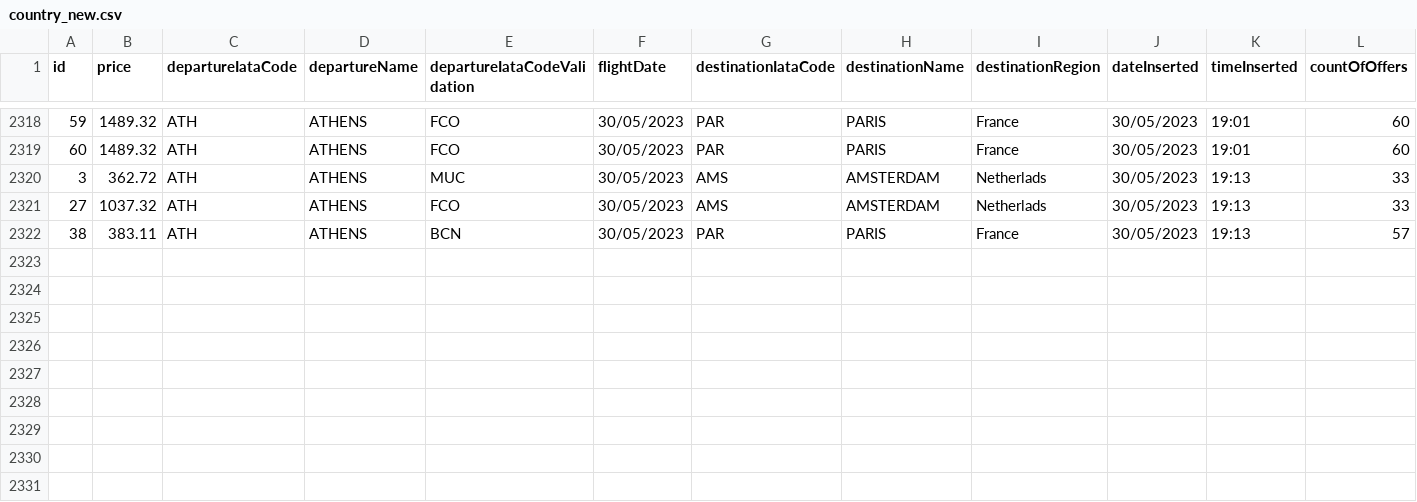
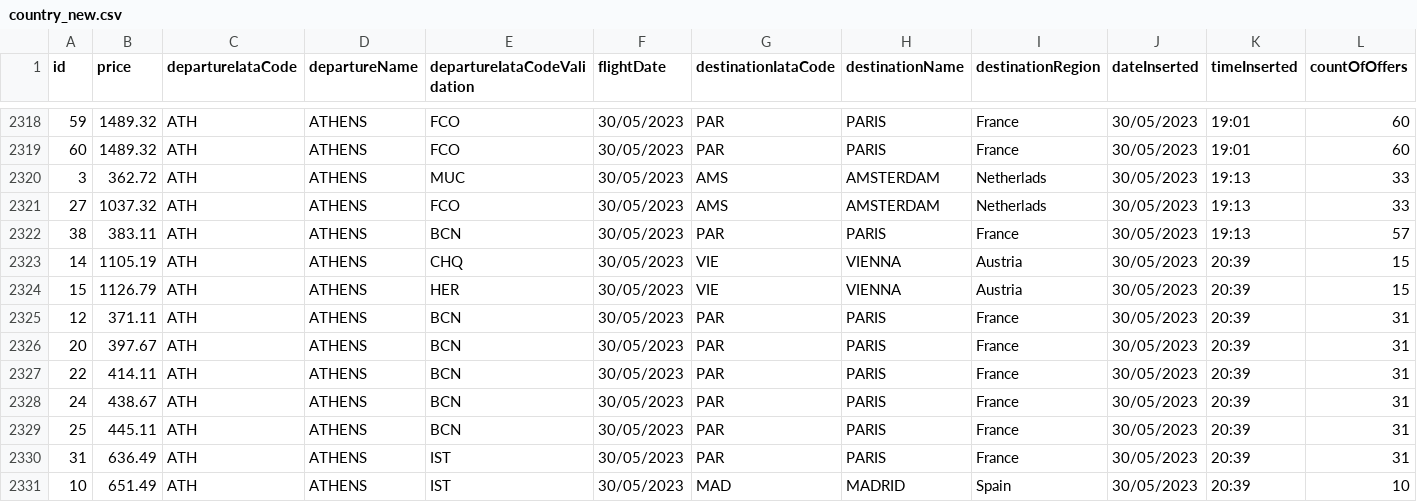
Before and after one commit to dimitra4/WebCrawller-Amadeus, a CSV file: pythonWebCrawler/WebCrawler/country_new.csv, drawn as a sheet; only a part is shown, gaps mark what is left out; rows hold the shown columns only; the diff names each change by its address in the sheet, - before the commit and + after, or states it on an @@ line.

```diff
--- a/pythonWebCrawler/WebCrawler/country_new.csv
+++ b/pythonWebCrawler/WebCrawler/country_new.csv
+row 2323: 14 | 1105.19 | ATH | ATHENS | CHQ | 30/05/2023 | VIE | VIENNA | Austria | 30/05/2023 | 20:39 | 15
+row 2324: 15 | 1126.79 | ATH | ATHENS | HER | 30/05/2023 | VIE | VIENNA | Austria | 30/05/2023 | 20:39 | 15
+row 2325: 12 | 371.11 | ATH | ATHENS | BCN | 30/05/2023 | PAR | PARIS | France | 30/05/2023 | 20:39 | 31
+row 2326: 20 | 397.67 | ATH | ATHENS | BCN | 30/05/2023 | PAR | PARIS | France | 30/05/2023 | 20:39 | 31
+row 2327: 22 | 414.11 | ATH | ATHENS | BCN | 30/05/2023 | PAR | PARIS | France | 30/05/2023 | 20:39 | 31
+row 2328: 24 | 438.67 | ATH | ATHENS | BCN | 30/05/2023 | PAR | PARIS | France | 30/05/2023 | 20:39 | 31
+row 2329: 25 | 445.11 | ATH | ATHENS | BCN | 30/05/2023 | PAR | PARIS | France | 30/05/2023 | 20:39 | 31
+row 2330: 31 | 636.49 | ATH | ATHENS | IST | 30/05/2023 | PAR | PARIS | France | 30/05/2023 | 20:39 | 31
+row 2331: 10 | 651.49 | ATH | ATHENS | IST | 30/05/2023 | MAD | MADRID | Spain | 30/05/2023 | 20:39 | 10
```
Also changed, not shown: 9 other files.
